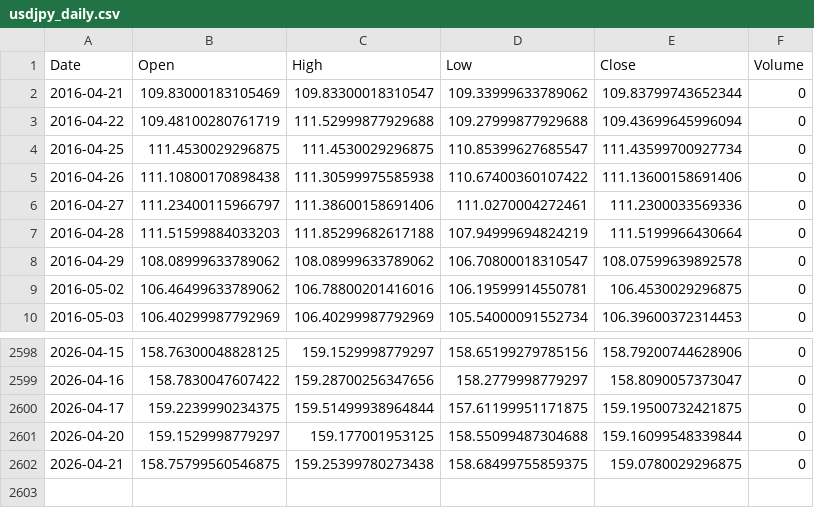
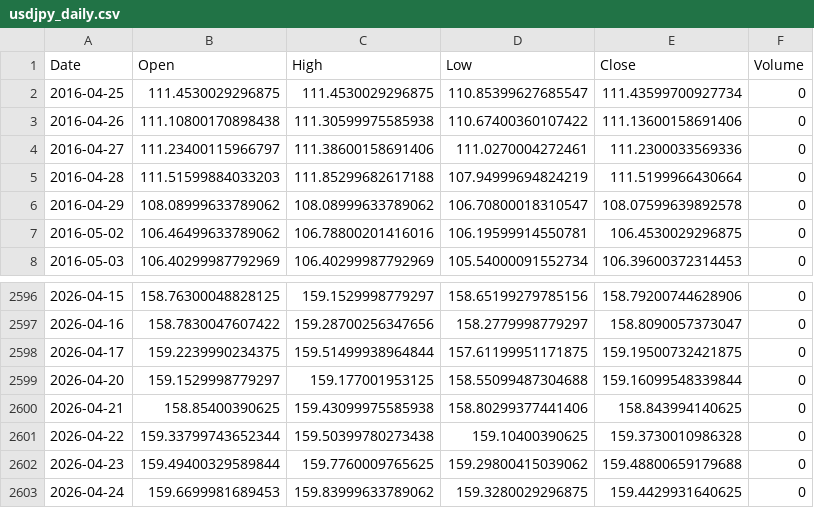
Before and after one commit to tsukasahamaoka9-source/DS_Projects, a CSV file: 2_PR,TS_FX forcast/data/usdjpy_daily.csv, drawn as a sheet; only a part is shown, gaps mark what is left out.

Commit message:
Update usdjpy_daily.csv

```diff
--- a/2_PR,TS_FX forcast/data/usdjpy_daily.csv
+++ b/2_PR,TS_FX forcast/data/usdjpy_daily.csv
@@ -1,4 +1,2 @@
 Date,Open,High,Low,Close,Volume
-2016-04-21,109.83000183105469,109.83300018310547,109.33999633789062,109.83799743652344,0
-2016-04-22,109.48100280761719,111.52999877929688,109.27999877929688,109.43699645996094,0
 2016-04-25,111.4530029296875,111.4530029296875,110.85399627685547,111.43599700927734,0
@@ -2601,2 +2599,5 @@ Date,Open,High,Low,Close,Volume
 2026-04-20,159.1529998779297,159.177001953125,158.55099487304688,159.16099548339844,0
-2026-04-21,158.75799560546875,159.25399780273438,158.68499755859375,159.0780029296875,0
+2026-04-21,158.85400390625,159.43099975585938,158.80299377441406,158.843994140625,0
+2026-04-22,159.33799743652344,159.50399780273438,159.10400390625,159.3730010986328,0
+2026-04-23,159.49400329589844,159.7760009765625,159.29800415039062,159.48800659179688,0
+2026-04-24,159.6699981689453,159.83999633789062,159.3280029296875,159.4429931640625,0
```
